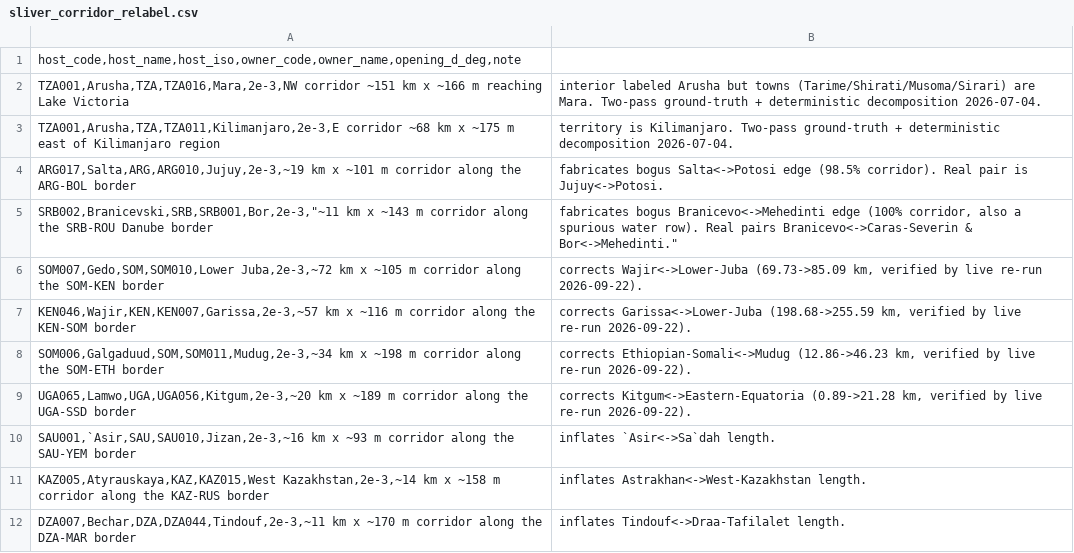
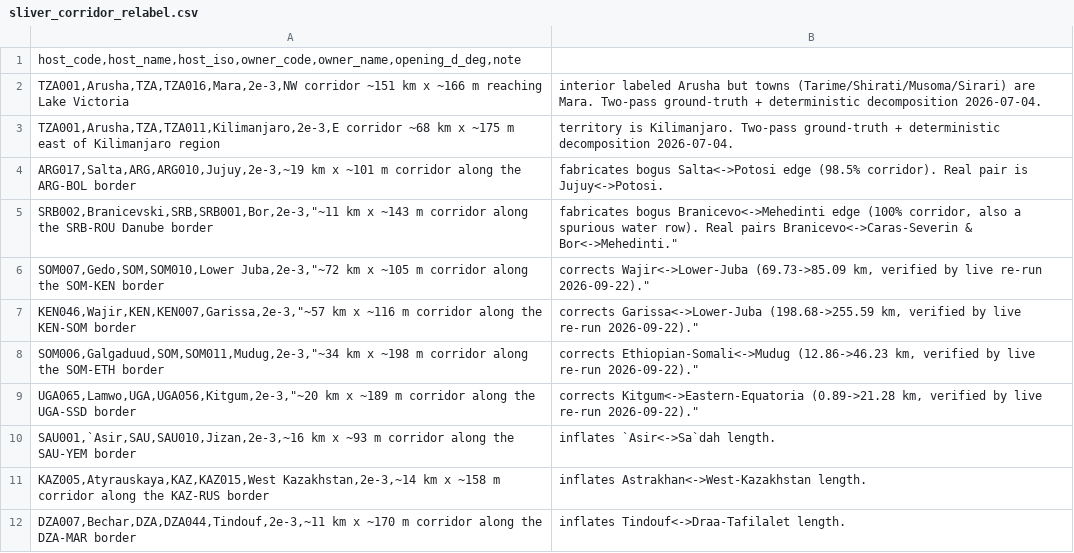
Before and after one commit to Hanshan-XY/MetacouplingLLM, a CSV file: src/metacouplingllm/data/sliver_corridor_relabel.csv, drawn as a sheet.

```diff
--- a/src/metacouplingllm/data/sliver_corridor_relabel.csv
+++ b/src/metacouplingllm/data/sliver_corridor_relabel.csv
@@ -5,6 +5,6 @@ ARG017,Salta,ARG,ARG010,Jujuy,2e-3,~19 km x ~101 m corridor along the ARG-BOL bo
 SRB002,Branicevski,SRB,SRB001,Bor,2e-3,"~11 km x ~143 m corridor along the SRB-ROU Danube border; fabricates bogus Branicevo<->Mehedinti edge (100% corridor, also a spurious water row). Real pairs Branicevo<->Caras-Severin & Bor<->Mehedinti."
-SOM007,Gedo,SOM,SOM010,Lower Juba,2e-3,~72 km x ~105 m corridor along the SOM-KEN border; corrects Wajir<->Lower-Juba (69.73->85.09 km, verified by live re-run 2026-09-22).
-KEN046,Wajir,KEN,KEN007,Garissa,2e-3,~57 km x ~116 m corridor along the KEN-SOM border; corrects Garissa<->Lower-Juba (198.68->255.59 km, verified by live re-run 2026-09-22).
-SOM006,Galgaduud,SOM,SOM011,Mudug,2e-3,~34 km x ~198 m corridor along the SOM-ETH border; corrects Ethiopian-Somali<->Mudug (12.86->46.23 km, verified by live re-run 2026-09-22).
-UGA065,Lamwo,UGA,UGA056,Kitgum,2e-3,~20 km x ~189 m corridor along the UGA-SSD border; corrects Kitgum<->Eastern-Equatoria (0.89->21.28 km, verified by live re-run 2026-09-22).
+SOM007,Gedo,SOM,SOM010,Lower Juba,2e-3,"~72 km x ~105 m corridor along the SOM-KEN border; corrects Wajir<->Lower-Juba (69.73->85.09 km, verified by live re-run 2026-09-22)."
+KEN046,Wajir,KEN,KEN007,Garissa,2e-3,"~57 km x ~116 m corridor along the KEN-SOM border; corrects Garissa<->Lower-Juba (198.68->255.59 km, verified by live re-run 2026-09-22)."
+SOM006,Galgaduud,SOM,SOM011,Mudug,2e-3,"~34 km x ~198 m corridor along the SOM-ETH border; corrects Ethiopian-Somali<->Mudug (12.86->46.23 km, verified by live re-run 2026-09-22)."
+UGA065,Lamwo,UGA,UGA056,Kitgum,2e-3,"~20 km x ~189 m corridor along the UGA-SSD border; corrects Kitgum<->Eastern-Equatoria (0.89->21.28 km, verified by live re-run 2026-09-22)."
 SAU001,`Asir,SAU,SAU010,Jizan,2e-3,~16 km x ~93 m corridor along the SAU-YEM border; inflates `Asir<->Sa`dah length.
```
Also changed, not shown: 2 other files.
